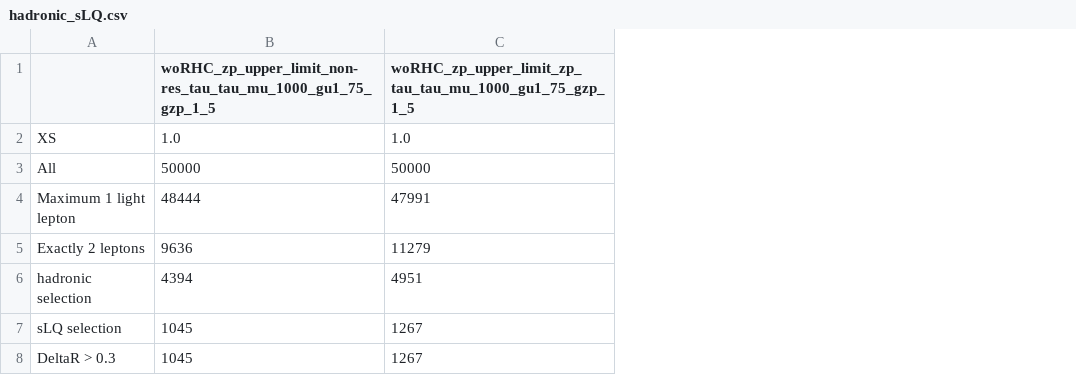
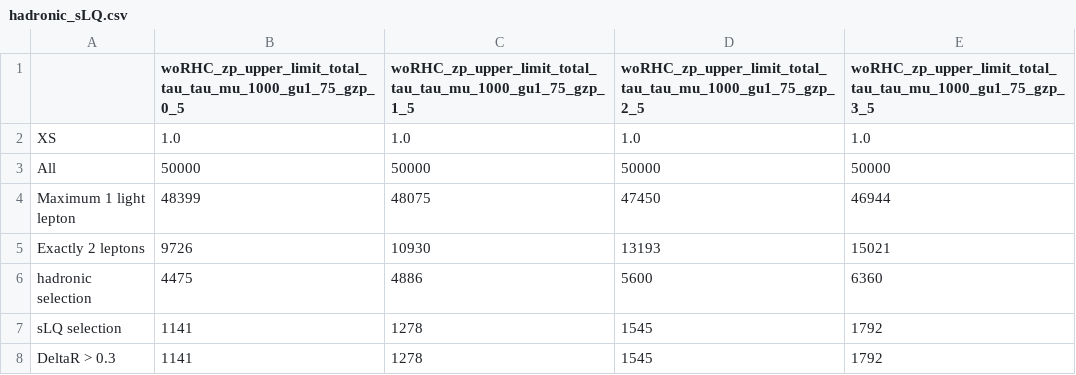
Before and after one commit to Joacop16/Phenomenology_Zp_in_LQ_Searches, a CSV file: 03_delphes_preselection/Cutflows/hadronic_sLQ.csv, drawn as a sheet; the diff names each change by its address in the sheet, - before the commit and + after, or states it on an @@ line.

```diff
--- a/03_delphes_preselection/Cutflows/hadronic_sLQ.csv
+++ b/03_delphes_preselection/Cutflows/hadronic_sLQ.csv
+column D, rows 1-8: woRHC_zp_upper_limit_total_tau_tau_mu_1000_gu1_75_gzp_2_5 | 1.0 | 50000 | 47450 | 13193 | 5600 | 1545 | 1545
+column E, rows 1-8: woRHC_zp_upper_limit_total_tau_tau_mu_1000_gu1_75_gzp_3_5 | 1.0 | 50000 | 46944 | 15021 | 6360 | 1792 | 1792
-B1: woRHC_zp_upper_limit_non-res_tau_tau_mu_1000_gu1_75_gzp_1_5
+B1: woRHC_zp_upper_limit_total_tau_tau_mu_1000_gu1_75_gzp_0_5
-C1: woRHC_zp_upper_limit_zp_tau_tau_mu_1000_gu1_75_gzp_1_5
+C1: woRHC_zp_upper_limit_total_tau_tau_mu_1000_gu1_75_gzp_1_5
-B4: 48444
+B4: 48399
-C4: 47991
+C4: 48075
-B5: 9636
+B5: 9726
-C5: 11279
+C5: 10930
-B6: 4394
+B6: 4475
-C6: 4951
+C6: 4886
-B7:B8: 1045
+B7:B8: 1141
-C7:C8: 1267
+C7:C8: 1278
```
Also changed, not shown: 03_delphes_preselection/Cutflows/hadronic_dLQ.csv, 03_delphes_preselection/Cutflows/hadronic_non-resonant.csv, 5 other files.
